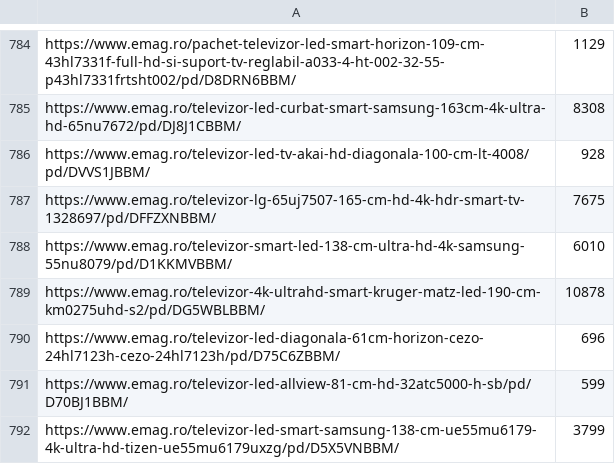
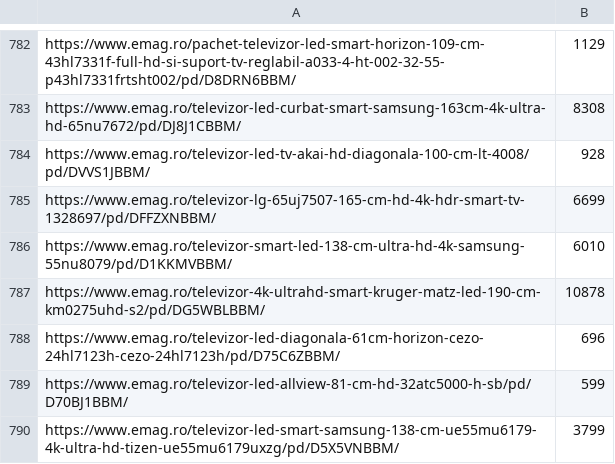
Before and after one commit to KalmykAlex/emag_crawler, a CSV file: echipamente/televizoare/2019-09-22.csv, drawn as a sheet; only a part is shown, gaps mark what is left out; the diff covers the shown part only.

```diff
--- a/echipamente/televizoare/2019-09-22.csv
+++ b/echipamente/televizoare/2019-09-22.csv
@@ -786,3 +784,3 @@ https://www.emag.ro/televizor-led-curbat-smart-samsung-163cm-4k-ultra-hd-65nu767
 https://www.emag.ro/televizor-led-tv-akai-hd-diagonala-100-cm-lt-4008/pd/DVVS1JBBM/,928
-https://www.emag.ro/televizor-lg-65uj7507-165-cm-hd-4k-hdr-smart-tv-1328697/pd/DFFZXNBBM/,7675
+https://www.emag.ro/televizor-lg-65uj7507-165-cm-hd-4k-hdr-smart-tv-1328697/pd/DFFZXNBBM/,6699
 https://www.emag.ro/televizor-smart-led-138-cm-ultra-hd-4k-samsung-55nu8079/pd/D1KKMVBBM/,6010
```
Also changed, not shown: 2 added rows and 3 removed rows elsewhere in this file, echipamente/laptopuri/2019-09-22.csv, echipamente/monitoare-lcd-led/2019-09-22.csv, 4 other files.
